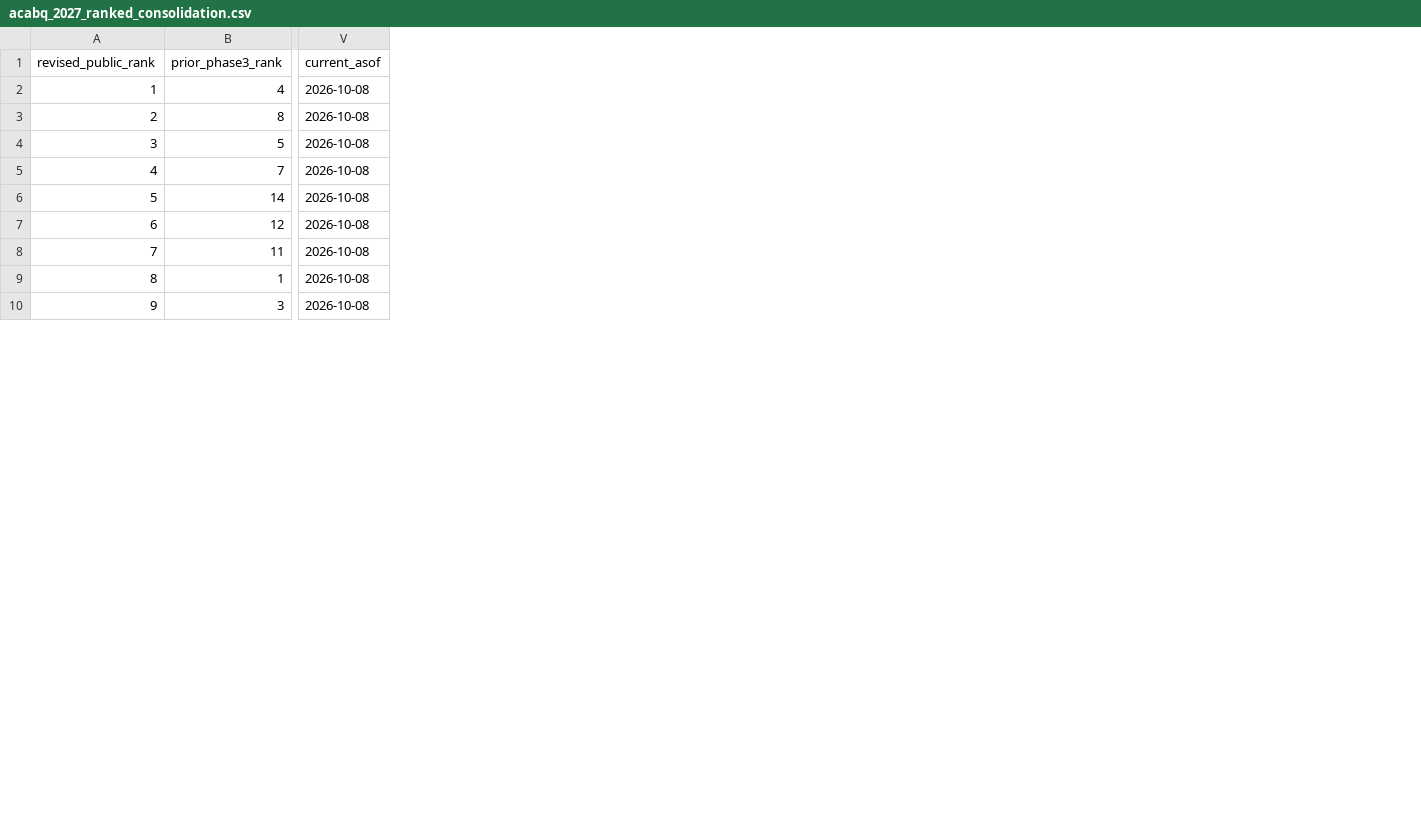
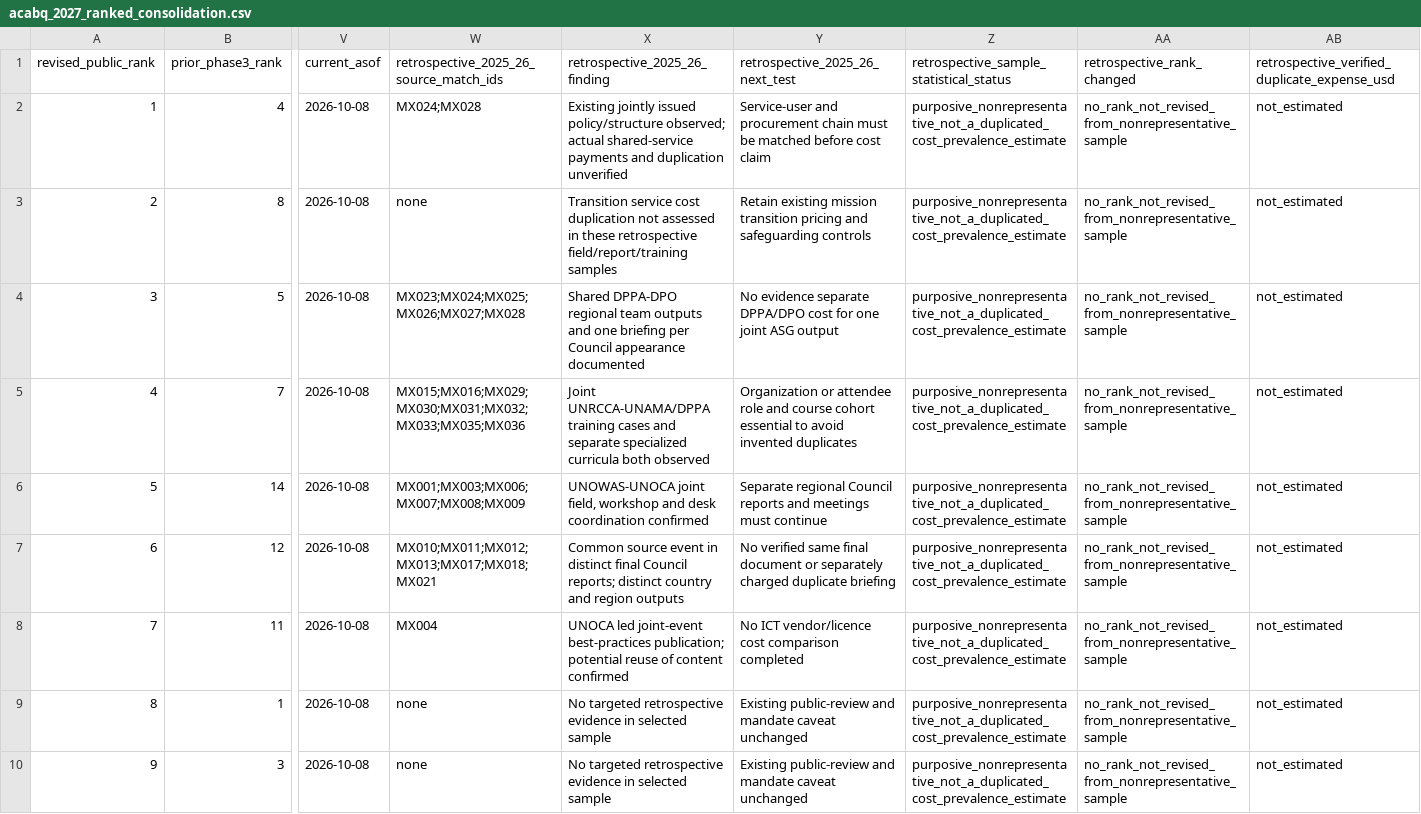
Before and after one commit to LystadJS/UN-Peace-Operations-Efficiency, a CSV file: data/acabq_2027_ranked_consolidation.csv, drawn as a sheet; only a part is shown, gaps mark what is left out; the diff names each change by its address in the sheet, - before the commit and + after, or states it on an @@ line.

Commit message:
Link retrospective public proof to seven research candidates without altering savings or rankings

```diff
--- a/data/acabq_2027_ranked_consolidation.csv
+++ b/data/acabq_2027_ranked_consolidation.csv
+column W, rows 1-10: retrospective_2025_26_source_match_ids | MX024;MX028 | none | MX023;MX024;MX025;MX026;MX027;MX028 | MX015;MX016;MX029;MX030;MX031;MX032;MX033;MX035;MX036 | MX001;MX003;MX006;MX007;MX008;MX009 | MX010;MX011;MX012;MX013;MX017;MX018;MX021 | MX004 | none | none
+column X (retrospective_2025_26_finding), rows 2-10: Existing jointly issued policy/structure observed; actual shared-service payments and duplication unverified | Transition service cost duplication not assessed in these retrospective field/report/training samples | Shared DPPA-DPO regional team outputs and one briefing per Council appearance documented | Joint UNRCCA-UNAMA/DPPA training cases and separate specialized curricula both observed | UNOWAS-UNOCA joint field, workshop and desk coordination confirmed | Common source event in distinct final Council reports; distinct country and region outputs | UNOCA led joint-event best-practices publication; potential reuse of content confirmed | No targeted retrospective evidence in selected sample | No targeted retrospective evidence in selected sample
+column Y (retrospective_2025_26_next_test), rows 2-10: Service-user and procurement chain must be matched before cost claim | Retain existing mission transition pricing and safeguarding controls | No evidence separate DPPA/DPO cost for one joint ASG output | Organization or attendee role and course cohort essential to avoid invented duplicates | Separate regional Council reports and meetings must continue | No verified same final document or separately charged duplicate briefing | No ICT vendor/licence cost comparison completed | Existing public-review and mandate caveat unchanged | Existing public-review and mandate caveat unchanged
+column Z, rows 1-10: retrospective_sample_statistical_status | purposive_nonrepresentative_not_a_duplicated_cost_prevalence_estimate | purposive_nonrepresentative_not_a_duplicated_cost_prevalence_estimate | purposive_nonrepresentative_not_a_duplicated_cost_prevalence_estimate | purposive_nonrepresentative_not_a_duplicated_cost_prevalence_estimate | purposive_nonrepresentative_not_a_duplicated_cost_prevalence_estimate | purposive_nonrepresentative_not_a_duplicated_cost_prevalence_estimate | purposive_nonrepresentative_not_a_duplicated_cost_prevalence_estimate | purposive_nonrepresentative_not_a_duplicated_cost_prevalence_estimate | purposive_nonrepresentative_not_a_duplicated_cost_prevalence_estimate
+column AA (retrospective_rank_changed), rows 2-10: all no_rank_not_revised_from_nonrepresentative_sample
+column AB, rows 1-10: retrospective_verified_duplicate_expense_usd | not_estimated | not_estimated | not_estimated | not_estimated | not_estimated | not_estimated | not_estimated | not_estimated | not_estimated
```
Also changed, not shown: 1 other file.
